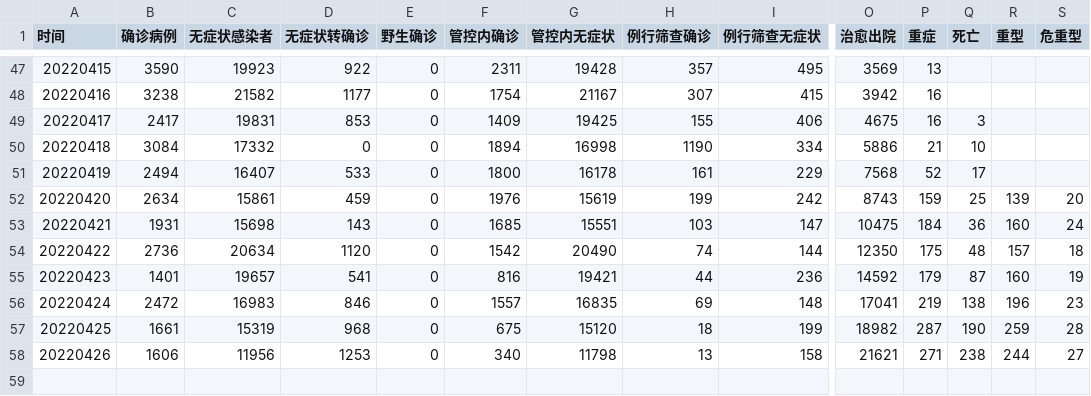
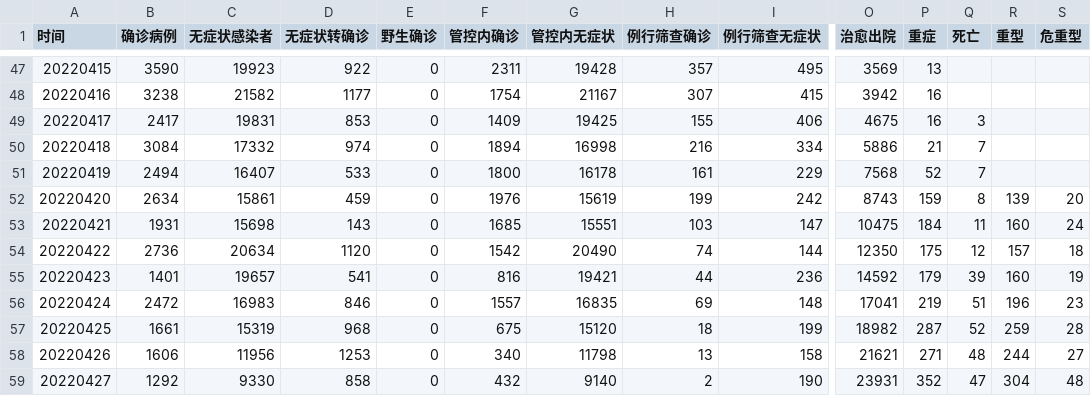
Before and after one commit to Stockard/Shanghai-COVID-2022, a CSV file: data/use/shanghai_data.csv, drawn as a sheet; only a part is shown, gaps mark what is left out; rows hold the shown columns only; the diff covers the shown part only; the diff names each change by its address in the sheet, - before the commit and + after, or states it on an @@ line.

```diff
--- a/data/use/shanghai_data.csv
+++ b/data/use/shanghai_data.csv
-D50 (无症状转确诊): 0
+D50 (无症状转确诊): 974
-H50 (例行筛查确诊): 1190
+H50 (例行筛查确诊): 216
-Q50 (死亡): 10
+Q50 (死亡): 7
-Q51 (死亡): 17
+Q51 (死亡): 7
-Q52 (死亡): 25
+Q52 (死亡): 8
-Q53 (死亡): 36
+Q53 (死亡): 11
-Q54 (死亡): 48
+Q54 (死亡): 12
-Q55 (死亡): 87
+Q55 (死亡): 39
-Q56 (死亡): 138
+Q56 (死亡): 51
-Q57 (死亡): 190
+Q57 (死亡): 52
-Q58 (死亡): 238
+Q58 (死亡): 48
+row 59: 20220427 | 1292 | 9330 | 858 | 0 | 432 | 9140 | 2 | 190 | 23931 | 352 | 47 | 304 | 48
```
Also changed, not shown: 24 edited cells elsewhere in this file, data/temp/districts_daily.csv, data/temp/macro_data.csv, 10 other files.
